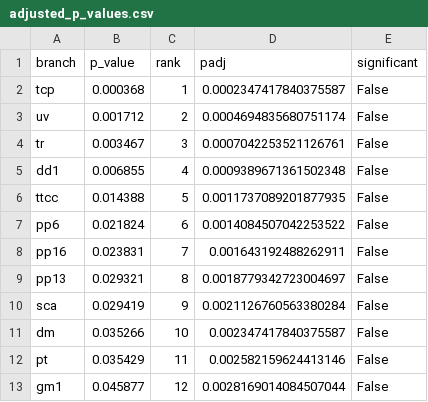
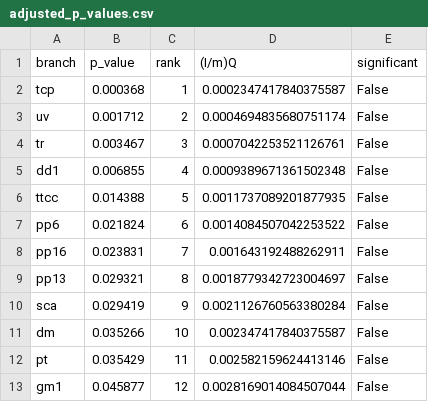
Before and after one commit to nottinghammbxfb3/diss, a CSV file: adjusted_p_values.csv, drawn as a sheet.

Commit message:
Update adjusted_p_values.csv

```diff
--- a/adjusted_p_values.csv
+++ b/adjusted_p_values.csv
@@ -1,2 +1,2 @@
-branch,p_value,rank,padj,significant
+branch,p_value,rank,(I/m)Q,significant
 tcp,0.000368,1,0.0002347417840375587,False
```
